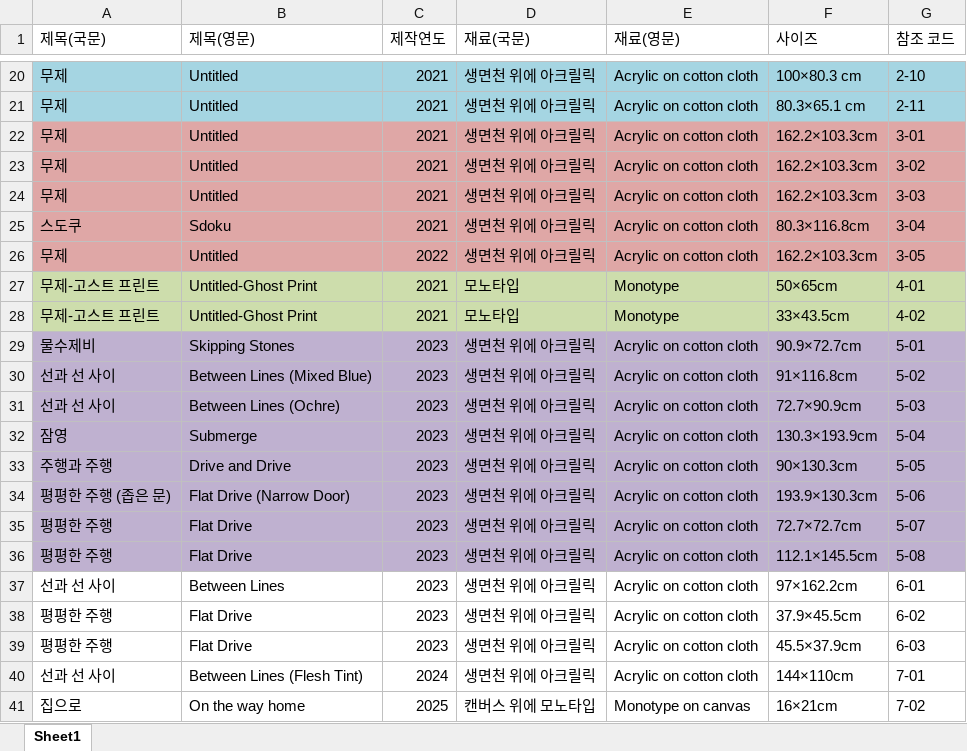
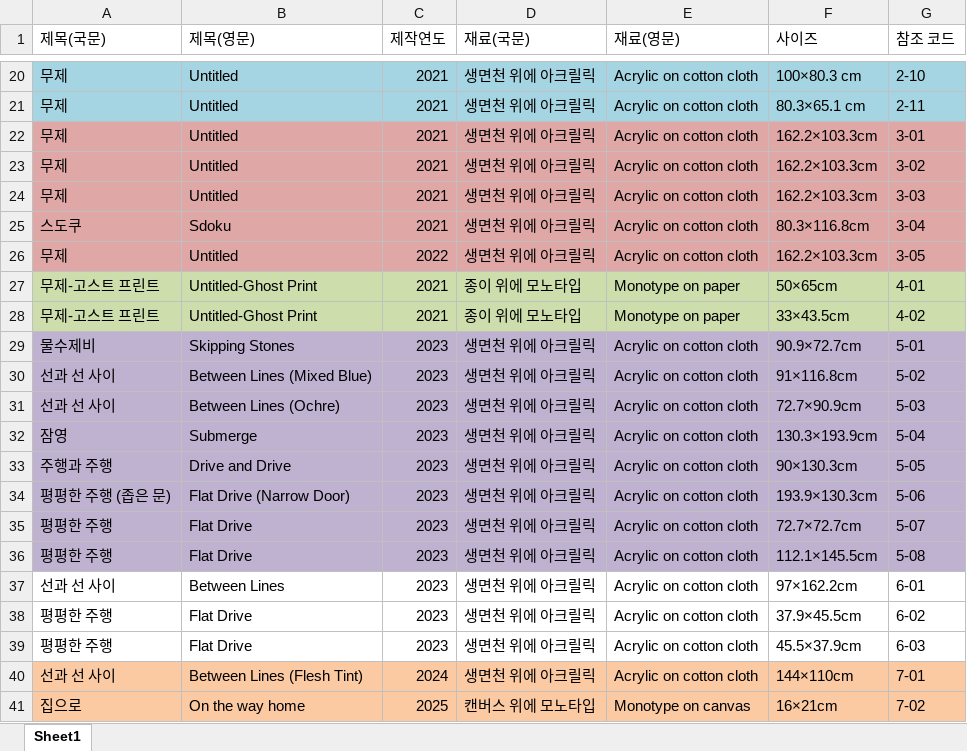
Before and after one commit to FrocSoft/NaraeWeb, an Excel workbook: content/작품/작품리스트.xlsx, sheet Sheet1, drawn as a sheet; only a part is shown, gaps mark what is left out; values as stored, in another font and other column widths than the file's, no borders; the diff names each change by its address in the sheet, - before the commit and + after, or states it on an @@ line.

```diff
--- a/content/작품/작품리스트.xlsx (sheet Sheet1)
+++ b/content/작품/작품리스트.xlsx (sheet Sheet1)
-D27:D28 (재료(국문)): 모노타입
+D27:D28 (재료(국문)): 종이 위에 모노타입
-E27:E28 (재료(영문)): Monotype
+E27:E28 (재료(영문)): Monotype on paper
-A40:G41 fill: none
+A40:G41 fill: #FBCAA2
```
Also changed, not shown: 13 other files.
